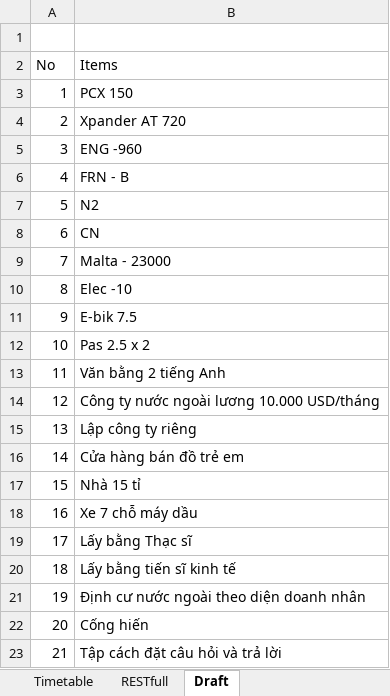
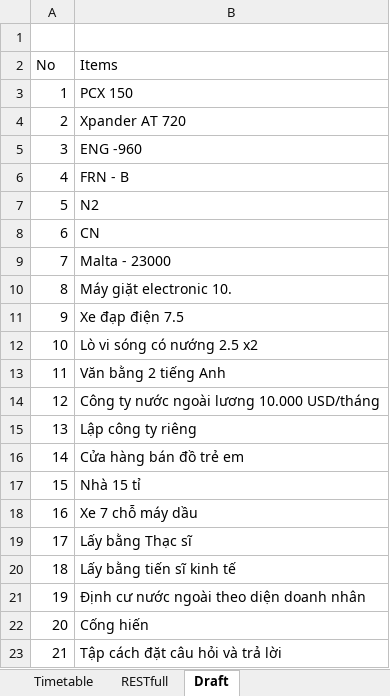
Before and after one commit to hoangmechanic/hackerRank, an Excel workbook: _wallpage/HoangPlan.xlsx, sheet Draft, drawn as a sheet; values as stored, in another font and other column widths than the file's, no borders; the diff names each change by its address in the sheet, - before the commit and + after, or states it on an @@ line.

```diff
--- a/_wallpage/HoangPlan.xlsx (sheet Draft)
+++ b/_wallpage/HoangPlan.xlsx (sheet Draft)
-B10 (Items): Elec -10
+B10 (Items): Máy giặt electronic 10.
-B11 (Items): E-bik 7.5
+B11 (Items): Xe đạp điện 7.5
-B12 (Items): Pas 2.5 x 2
+B12 (Items): Lò vi sóng có nướng 2.5 x2
```
Also changed, not shown: other sheet tabs, charts or pictures.
